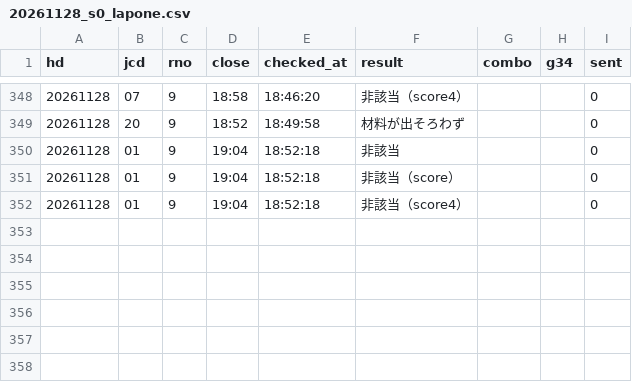
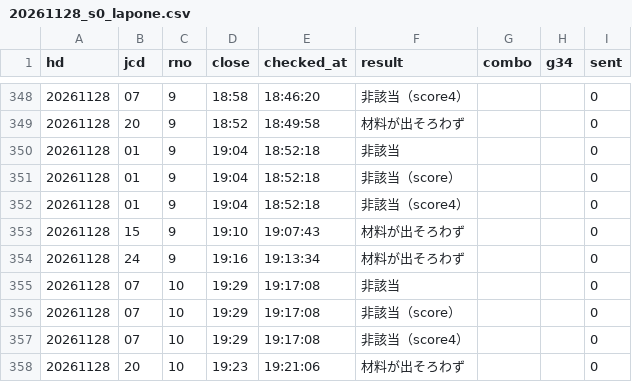
Before and after one commit to tatumibanno-arch/verbose-engine, a CSV file: data/live/log/20261128_s0_lapone.csv, drawn as a sheet; only a part is shown, gaps mark what is left out; the diff names each change by its address in the sheet, - before the commit and + after, or states it on an @@ line.

```diff
--- a/data/live/log/20261128_s0_lapone.csv
+++ b/data/live/log/20261128_s0_lapone.csv
+row 353: 20261128 | 15 | 9 | 19:10 | 19:07:43 | 材料が出そろわず |  |  | 0
+row 354: 20261128 | 24 | 9 | 19:16 | 19:13:34 | 材料が出そろわず |  |  | 0
+row 355: 20261128 | 07 | 10 | 19:29 | 19:17:08 | 非該当 |  |  | 0
+row 356: 20261128 | 07 | 10 | 19:29 | 19:17:08 | 非該当（score） |  |  | 0
+row 357: 20261128 | 07 | 10 | 19:29 | 19:17:08 | 非該当（score4） |  |  | 0
+row 358: 20261128 | 20 | 10 | 19:23 | 19:21:06 | 材料が出そろわず |  |  | 0
```
Also changed, not shown: 1 other file.
